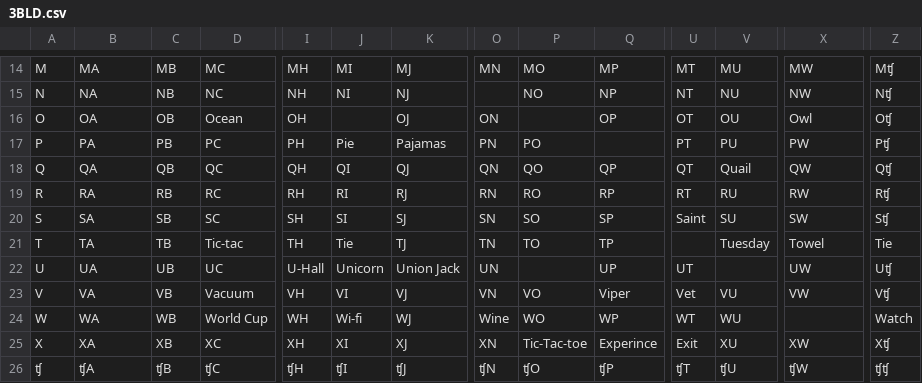
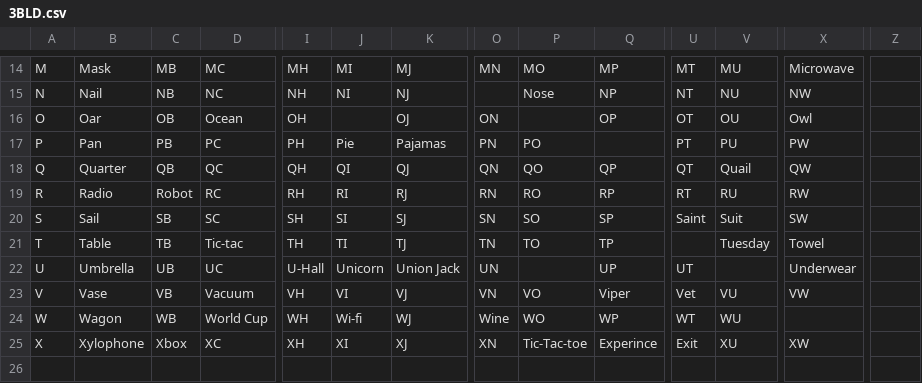
Before and after one commit to sambakkercow/3bld, a CSV file: 3BLD.csv, drawn as a sheet; only a part is shown, gaps mark what is left out; removed rows and columns are numbered as before the commit, all else as after; rows hold the shown columns only; the diff covers the shown part only; the diff names each change by its address in the sheet, - before the commit and + after, or states it on an @@ line.

```diff
--- a/3BLD.csv
+++ b/3BLD.csv
-B14: MA
+B14: Mask
-X14: MW
+X14: Microwave
-Z14: Mʧ
+Z14: (empty)
-B15: NA
+B15: Nail
-P15: NO
+P15: Nose
-Z15: Nʧ
+Z15: (empty)
-B16: OA
+B16: Oar
-Z16: Oʧ
+Z16: (empty)
-B17: PA
+B17: Pan
-Z17: Pʧ
+Z17: (empty)
-B18: QA
+B18: Quarter
-Z18: Qʧ
+Z18: (empty)
-B19: RA
+B19: Radio
-C19: RB
+C19: Robot
-Z19: Rʧ
+Z19: (empty)
-B20: SA
+B20: Sail
-V20: SU
+V20: Suit
-Z20: Sʧ
+Z20: (empty)
-B21: TA
+B21: Table
-J21: Tie
+J21: TI
-Z21: Tie
+Z21: (empty)
-B22: UA
+B22: Umbrella
-X22: UW
+X22: Underwear
-Z22: Uʧ
+Z22: (empty)
-B23: VA
+B23: Vase
-Z23: Vʧ
+Z23: (empty)
-B24: WA
+B24: Wagon
-Z24: Watch
+Z24: (empty)
-B25: XA
+B25: Xylophone
-C25: XB
+C25: Xbox
-Z25: Xʧ
+Z25: (empty)
-row 26: ʧ | ʧA | ʧB | ʧC | ʧH | ʧI | ʧJ | ʧN | ʧO | ʧP | ʧT | ʧU | ʧW | ʧʧ
```
Also changed, not shown: 1 added row, 1 removed row and 66 edited cells elsewhere in this file, 2 other files.
